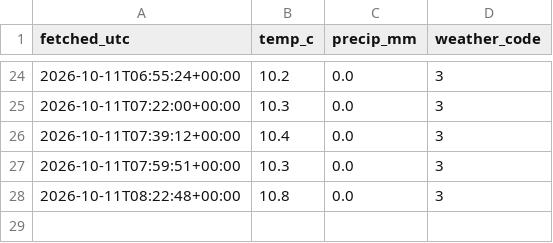
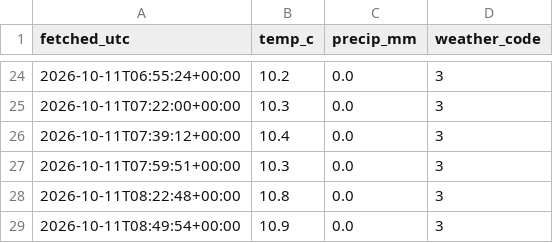
Before and after one commit to Mihir-wbs/london-tube-crowding, a CSV file: data/raw/weather/2026-10-11.csv, drawn as a sheet; only a part is shown, gaps mark what is left out.

```diff
--- a/data/raw/weather/2026-10-11.csv
+++ b/data/raw/weather/2026-10-11.csv
@@ -28 +28,2 @@ fetched_utc,temp_c,precip_mm,weather_code
 2026-10-11T08:22:48+00:00,10.8,0.0,3
+2026-10-11T08:49:54+00:00,10.9,0.0,3
```
Also changed, not shown: data/raw/crowding/2026-10-11.csv, data/raw/status/2026-10-11.csv.
